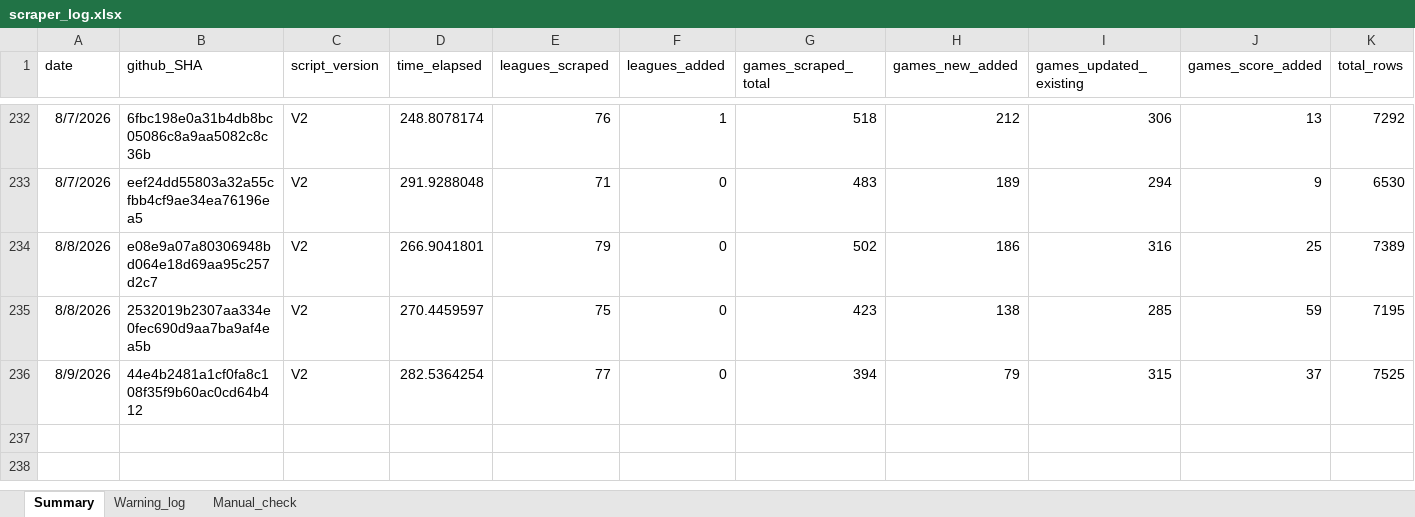
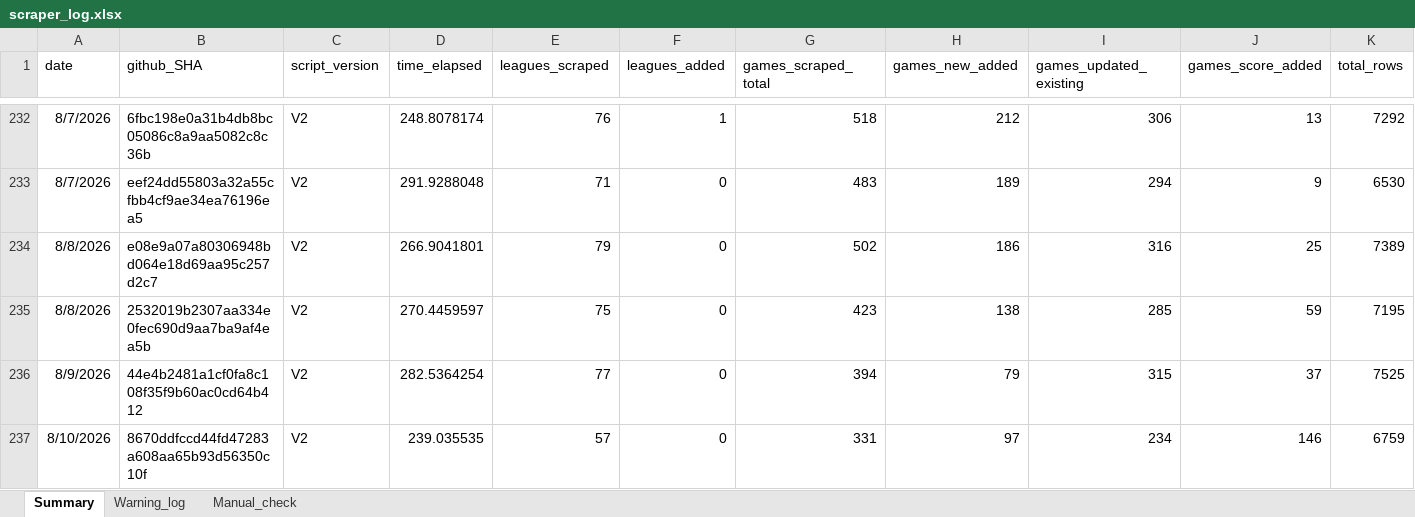
Before and after one commit to Auketas/football_betting, an Excel workbook: data/log/scraper_log.xlsx, sheet Summary, drawn as a sheet; only a part is shown, gaps mark what is left out; values as stored, in another font and other column widths than the file's, no borders; rows hold the shown columns only; the diff names each change by its address in the sheet, - before the commit and + after, or states it on an @@ line.

```diff
--- a/data/log/scraper_log.xlsx (sheet Summary)
+++ b/data/log/scraper_log.xlsx (sheet Summary)
+row 237: 8/10/2026 | 8670ddfccd44fd47283a608aa65b93d56350c10f | V2 | 239.035535 | 57 | 0 | 331 | 97 | 234 | 146 | 6759
```
Also changed, not shown: 53 other files.
